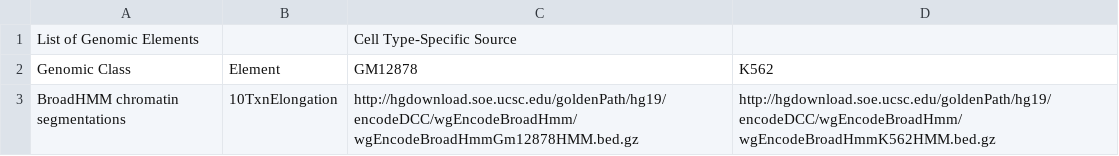
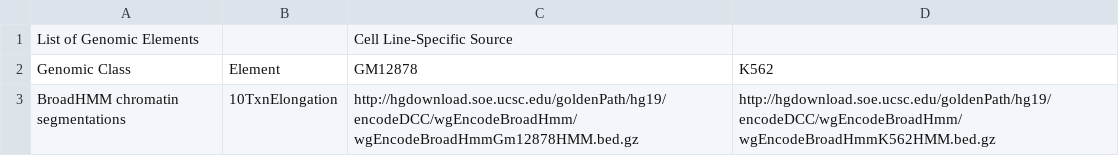
Before and after one commit to stilianoudakis/TAD_predictive_modeling, a CSV file: Manuscript/Supplementary/table2.csv, drawn as a sheet; only a part is shown.

Commit message:
edits to manuscript; updated figures and  legends

```diff
--- a/Manuscript/Supplementary/table2.csv
+++ b/Manuscript/Supplementary/table2.csv
@@ -1,2 +1,2 @@
-List of Genomic Elements,,Cell Type-Specific Source,
+List of Genomic Elements,,Cell Line-Specific Source,
 Genomic Class,Element,GM12878,K562
```
Also changed, not shown: 8 other files.
